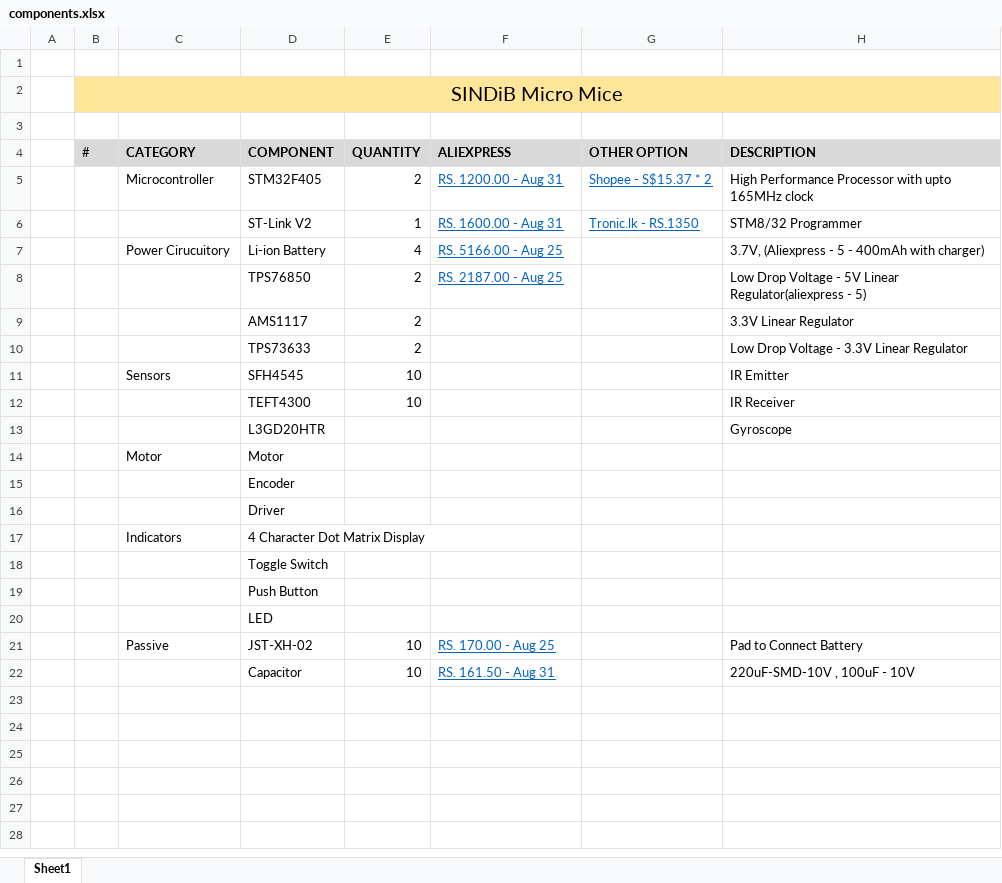
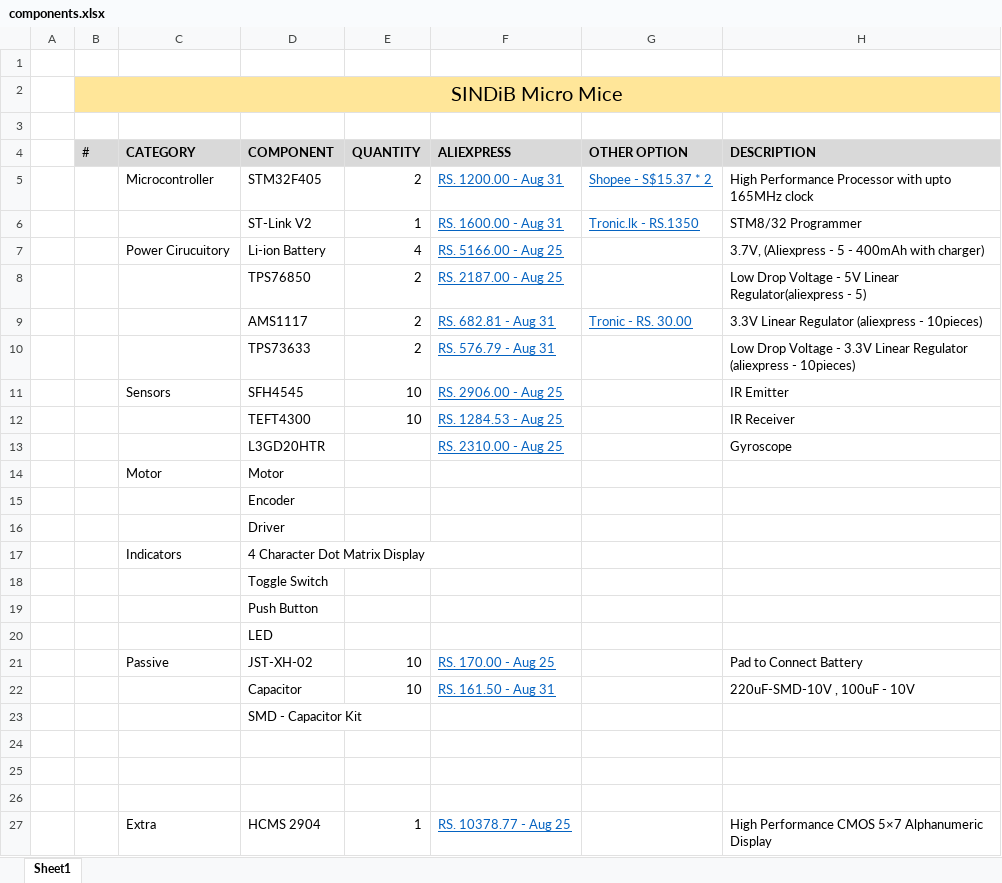
Before and after one commit to sanjith1999/SINDiB-MicroMouse, an Excel workbook: components.xlsx, sheet Sheet1, drawn as a sheet; values as stored, in another font and other column widths than the file's, no borders; removed rows and columns are numbered as before the commit, all else as after; the diff names each change by its address in the sheet, - before the commit and + after, or states it on an @@ line.

Commit message:
Meeting Update: 31.07.2023

```diff
--- a/components.xlsx (sheet Sheet1)
+++ b/components.xlsx (sheet Sheet1)
-row 9:  |  |  | AMS1117 | 2 |  |  | 3.3V Linear Regulator
+row 9:  |  |  | AMS1117 | 2 | RS. 682.81 - Aug 31 | Tronic - RS. 30.00 | 3.3V Linear Regulator (aliexpress - 10pieces)
-F10 (ALIEXPRESS): (empty)
+F10 (ALIEXPRESS): RS. 576.79 - Aug 31
-H10 (DESCRIPTION): …Linear Regulator
+H10 (DESCRIPTION): …Linear Regulator (aliexpress - 10pieces)
-F11 (ALIEXPRESS): (empty)
+F11 (ALIEXPRESS): RS. 2906.00 - Aug 25
-F12 (ALIEXPRESS): (empty)
+F12 (ALIEXPRESS): RS. 1284.53 - Aug 25
-F13 (ALIEXPRESS): (empty)
+F13 (ALIEXPRESS): RS. 2310.00 - Aug 25
+row 23:  |  |  | SMD - Capacitor Kit
+row 24: (empty)
+row 25: (empty)
+row 26: (empty)
+row 27:  |  | Extra | HCMS 2904 | 1 | RS. 10378.77 - Aug 25 |  | High Performance CMOS 5×7 Alphanumeric Display
```
